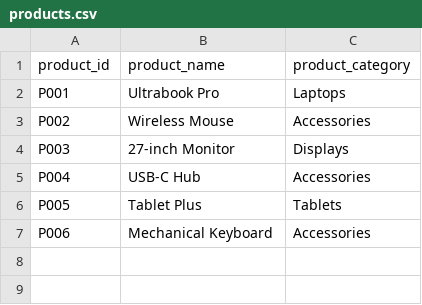
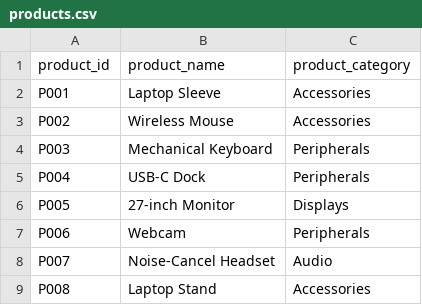
Before and after one commit to Voycepeh/FabricOps-Starter-Kit, a CSV file: templates/DemoData/products.csv, drawn as a sheet.

Commit message:
demo: expand product reference fixture

```diff
--- a/templates/DemoData/products.csv
+++ b/templates/DemoData/products.csv
@@ -1,7 +1,9 @@
 product_id,product_name,product_category
-P001,Ultrabook Pro,Laptops
+P001,Laptop Sleeve,Accessories
 P002,Wireless Mouse,Accessories
-P003,27-inch Monitor,Displays
-P004,USB-C Hub,Accessories
-P005,Tablet Plus,Tablets
-P006,Mechanical Keyboard,Accessories
+P003,Mechanical Keyboard,Peripherals
+P004,USB-C Dock,Peripherals
+P005,27-inch Monitor,Displays
+P006,Webcam,Peripherals
+P007,Noise-Cancel Headset,Audio
+P008,Laptop Stand,Accessories
```
